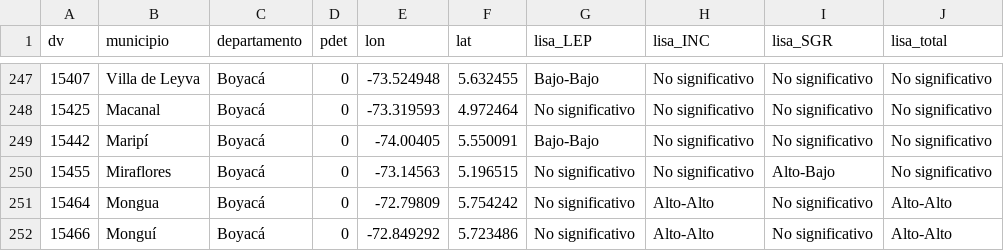
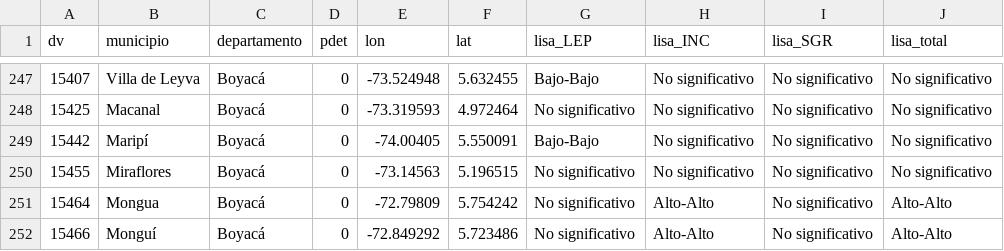
Before and after one commit to afvelandia/geografia-fiscal-cultura, a CSV file: data/out/lisa_municipios.csv, drawn as a sheet; only a part is shown, gaps mark what is left out.

```diff
--- a/data/out/lisa_municipios.csv
+++ b/data/out/lisa_municipios.csv
@@ -249,3 +249,3 @@ dv,municipio,departamento,pdet,lon,lat,lisa_LEP,lisa_INC,lisa_SGR,lisa_total
 15442,Maripí,Boyacá,0,-74.00405,5.550091,Bajo-Bajo,No significativo,No significativo,No significativo
-15455,Miraflores,Boyacá,0,-73.14563,5.196515,No significativo,No significativo,Alto-Bajo,No significativo
+15455,Miraflores,Boyacá,0,-73.14563,5.196515,No significativo,No significativo,No significativo,No significativo
 15464,Mongua,Boyacá,0,-72.79809,5.754242,No significativo,Alto-Alto,No significativo,Alto-Alto
```
Also changed, not shown: data/out/t3_ppml.csv, site/descargas/t3_ppml.csv, 43 other files.
